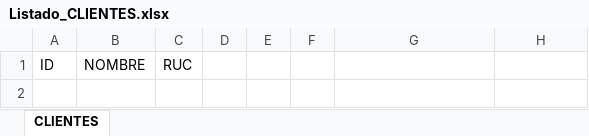
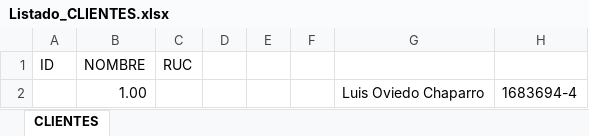
Before and after one commit to loviedo/asispro_crm, an Excel workbook: Listado_CLIENTES.xlsx, sheet CLIENTES, drawn as a sheet; values as stored, in another font and other column widths than the file's, no borders; the diff names each change by its address in the sheet, - before the commit and + after, or states it on an @@ line.

```diff
--- a/Listado_CLIENTES.xlsx (sheet CLIENTES)
+++ b/Listado_CLIENTES.xlsx (sheet CLIENTES)
+row 2:  | 1.00 |  |  |  |  | Luis Oviedo Chaparro | 1683694-4
```
Also changed, not shown: Listado_INGRESOS.xlsx, 5 other files.
